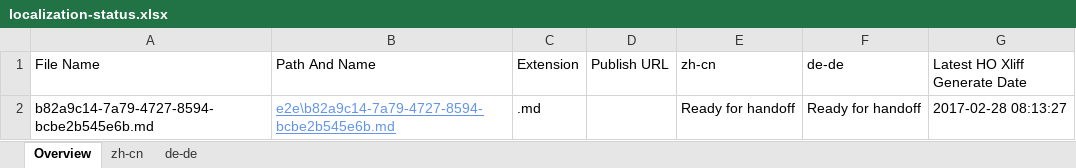
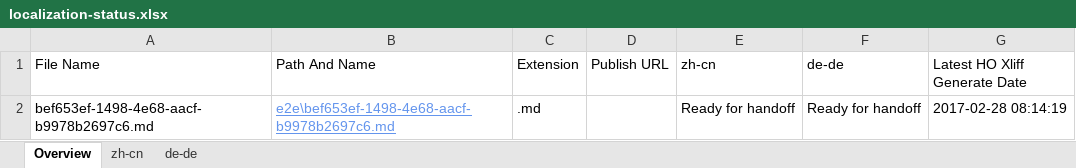
Before and after one commit to OpenLocalizationTestOrg/ol-test4-handback, an Excel workbook: ol-handback/OpenLocalizationTestOrg/ol-test4/xinjiang/localization-status.xlsx, sheet Overview, drawn as a sheet; values as stored, in another font and other column widths than the file's, no borders; table styles not drawn; the diff names each change by its address in the sheet, - before the commit and + after, or states it on an @@ line.

Commit message:
Generate Report for Handoff

```diff
--- a/ol-handback/OpenLocalizationTestOrg/ol-test4/xinjiang/localization-status.xlsx (sheet Overview)
+++ b/ol-handback/OpenLocalizationTestOrg/ol-test4/xinjiang/localization-status.xlsx (sheet Overview)
-A2 (File Name): b82a9c14-7a79-4727-8594-bcbe2b545e6b.md
+A2 (File Name): bef653ef-1498-4e68-aacf-b9978b2697c6.md
-B2 (Path And Name): e2e\b82a9c14-7a79-4727-8594-bcbe2b545e6b.md
+B2 (Path And Name): e2e\bef653ef-1498-4e68-aacf-b9978b2697c6.md
-G2 (Latest HO Xliff Generate Date): 2017-02-28 08:13:27
+G2 (Latest HO Xliff Generate Date): 2017-02-28 08:14:19
```
Also changed, not shown: sheet zh-cn, sheet de-de.
